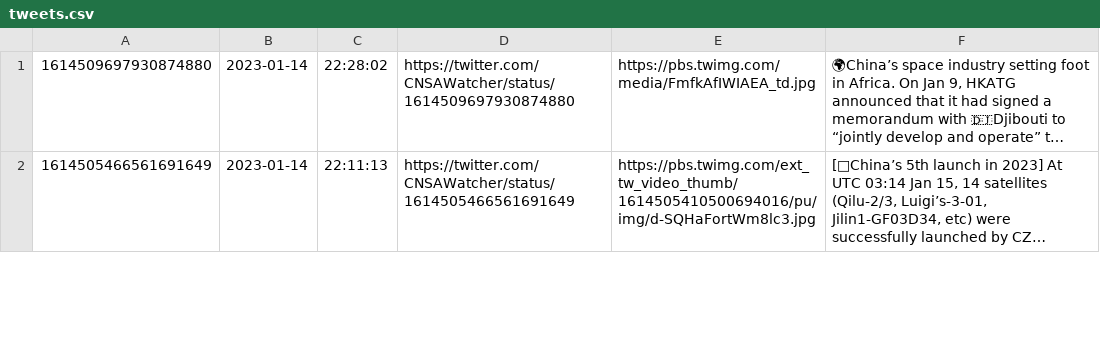
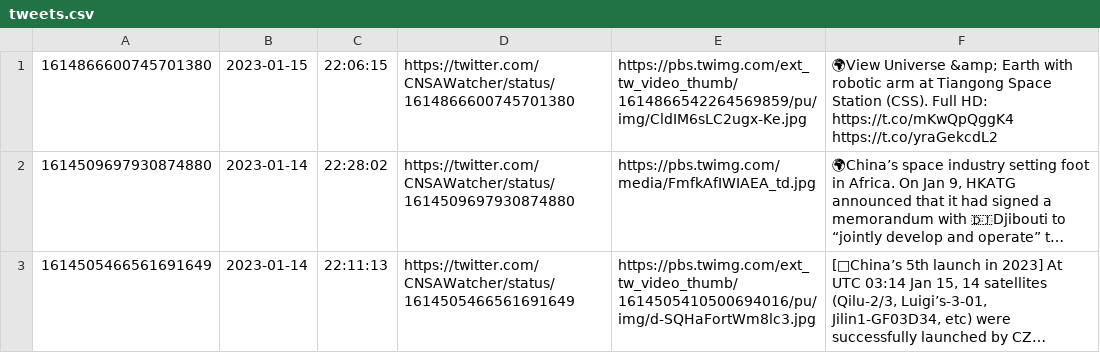
Before and after one commit to CNSAWatcher/cnsawatcher.github.io, a CSV file: scripts/twint/tweets.csv, drawn as a sheet; only a part is shown; long unchanged cells end in …; the diff names each change by its address in the sheet, - before the commit and + after, or states it on an @@ line.

```diff
--- a/scripts/twint/tweets.csv
+++ b/scripts/twint/tweets.csv
+row 1: 1614866600745701380 | 2023-01-15 | 22:06:15 | https://twitter.com/CNSAWatcher/status/1614866600745701380 | https://pbs.twimg.com/ext_tw_video_thumb/1614866542264569859/pu/img/CldIM6sLC2ugx-Ke.jpg | 🌍View Universe &amp; Earth with robotic arm at Tiangong Space Station (CSS). Full HD: https://t.co/mKwQpQggK4 https://t.co/yraGekcdL2
```
Also changed, not shown: scripts/twint/tweetsTmp.csv, 2 other files.
